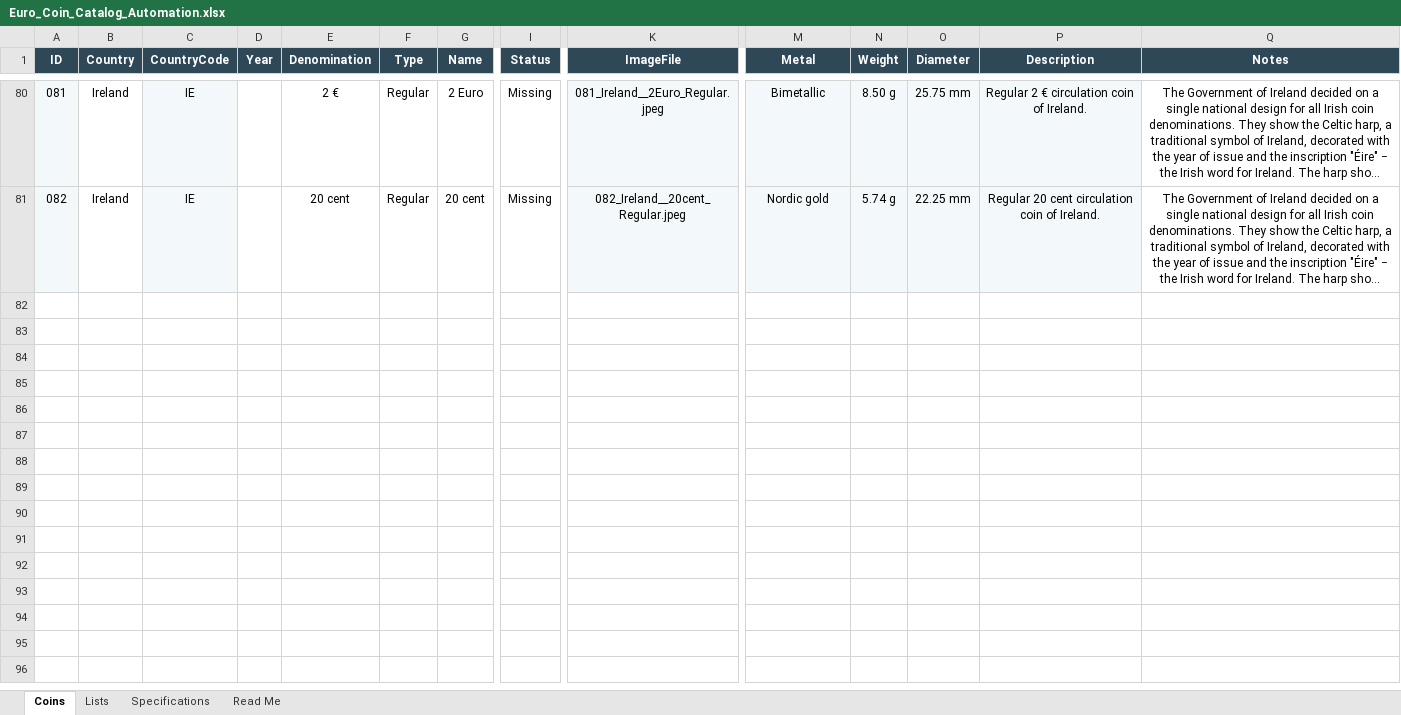
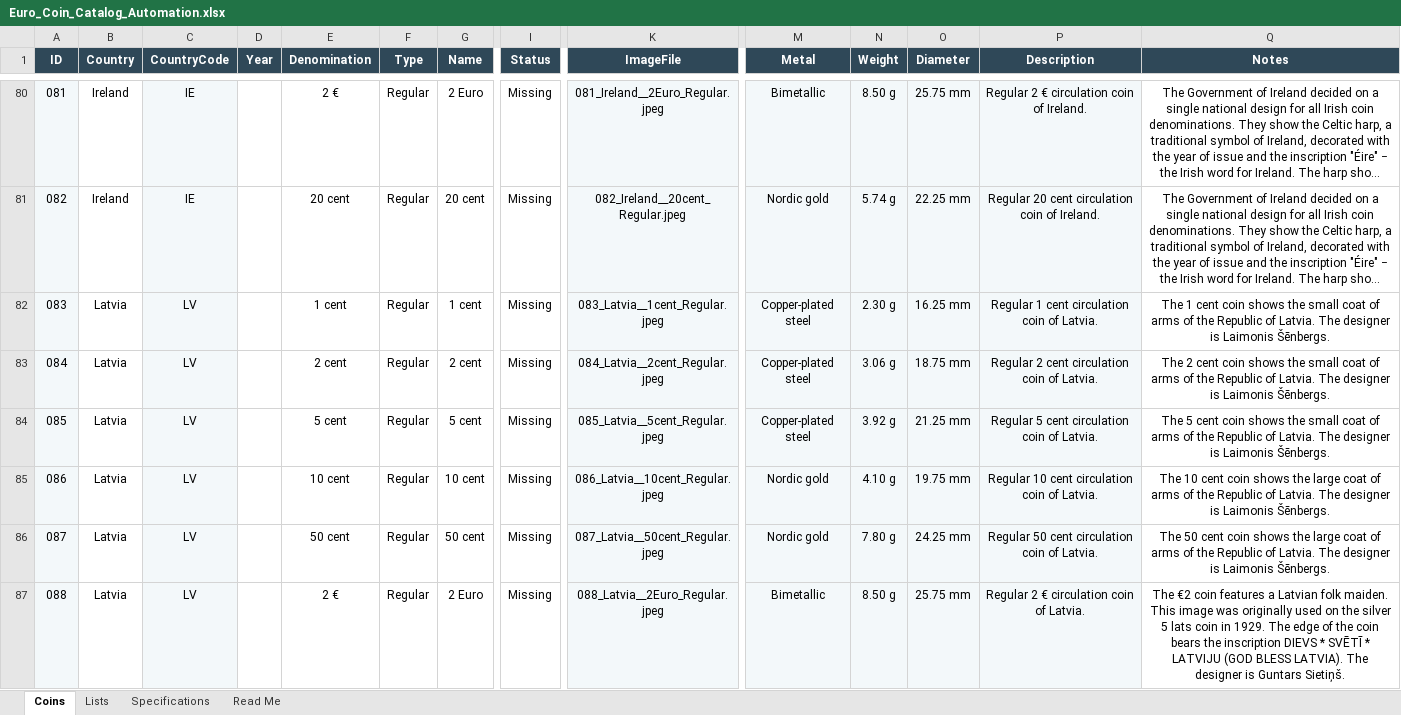
Before and after one commit to coins-mp/coins-mp.github.io, an Excel workbook: data/Euro_Coin_Catalog_Automation.xlsx, sheet Coins, drawn as a sheet; only a part is shown, gaps mark what is left out; long unchanged cells end in …; values as stored, in another font and other column widths than the file's, no borders; conditional formats not drawn; rows hold the shown columns only; the diff names each change by its address in the sheet, - before the commit and + after, or states it on an @@ line.

```diff
--- a/data/Euro_Coin_Catalog_Automation.xlsx (sheet Coins)
+++ b/data/Euro_Coin_Catalog_Automation.xlsx (sheet Coins)
+row 82: 083 | Latvia | LV |  | 1 cent | Regular | 1 cent | Missing | 083_Latvia__1cent_Regular.jpeg | Copper-plated steel | 2.30 g | 16.25 mm | Regular 1 cent circulation coin of Latvia. | The 1 cent coin shows the small coat of arms of the Republic of Latvia. The designer is Laimonis Šēnbergs.
+row 83: 084 | Latvia | LV |  | 2 cent | Regular | 2 cent | Missing | 084_Latvia__2cent_Regular.jpeg | Copper-plated steel | 3.06 g | 18.75 mm | Regular 2 cent circulation coin of Latvia. | The 2 cent coin shows the small coat of arms of the Republic of Latvia. The designer is Laimonis Šēnbergs.
+row 84: 085 | Latvia | LV |  | 5 cent | Regular | 5 cent | Missing | 085_Latvia__5cent_Regular.jpeg | Copper-plated steel | 3.92 g | 21.25 mm | Regular 5 cent circulation coin of Latvia. | The 5 cent coin shows the small coat of arms of the Republic of Latvia. The designer is Laimonis Šēnbergs.
+row 85: 086 | Latvia | LV |  | 10 cent | Regular | 10 cent | Missing | 086_Latvia__10cent_Regular.jpeg | Nordic gold | 4.10 g | 19.75 mm | Regular 10 cent circulation coin of Latvia. | The 10 cent coin shows the large coat of arms of the Republic of Latvia. The designer is Laimonis Šēnbergs.
+row 86: 087 | Latvia | LV |  | 50 cent | Regular | 50 cent | Missing | 087_Latvia__50cent_Regular.jpeg | Nordic gold | 7.80 g | 24.25 mm | Regular 50 cent circulation coin of Latvia. | The 50 cent coin shows the large coat of arms of the Republic of Latvia. The designer is Laimonis Šēnbergs.
+row 87: 088 | Latvia | LV |  | 2 € | Regular | 2 Euro | Missing | 088_Latvia__2Euro_Regular.jpeg | Bimetallic | 8.50 g | 25.75 mm | Regular 2 € circulation coin of Latvia. | The €2 coin features a Latvian folk maiden. This image was originally used on the silver 5 lats coin in 1929. The edge of the coin bears the inscription DIEVS * SVĒTĪ * LATVIJU (GOD BLESS LATVIA). The designer is Guntars Sietiņš.
```
Also changed, not shown: 3 other files.
